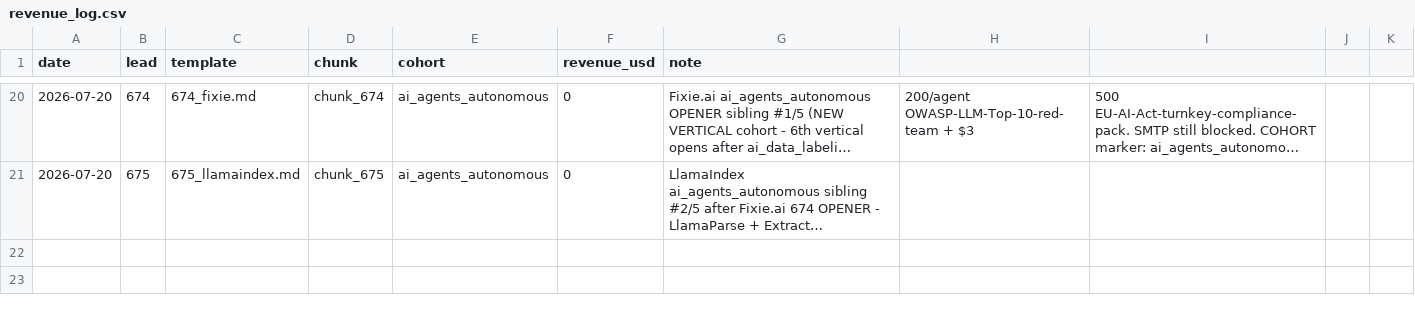
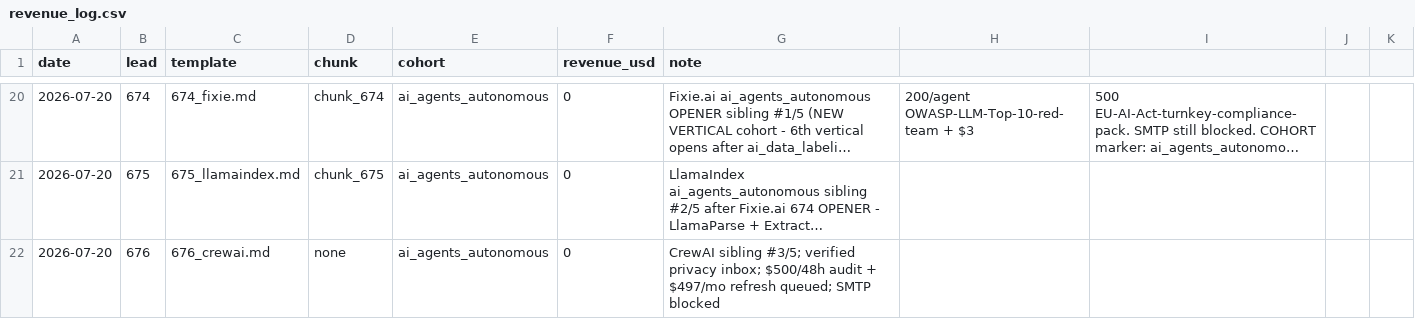
Before and after one commit to TalonForgeHQ/atlas-store, a CSV file: revenue_log.csv, drawn as a sheet; only a part is shown, gaps mark what is left out; long unchanged cells end in …; the diff names each change by its address in the sheet, - before the commit and + after, or states it on an @@ line.

```diff
--- a/revenue_log.csv
+++ b/revenue_log.csv
+row 22: 2026-07-20 | 676 | 676_crewai.md | none | ai_agents_autonomous | 0 | CrewAI sibling #3/5; verified privacy inbox; $500/48h audit + $497/mo refresh queued; SMTP blocked
```
Also changed, not shown: cold_email/leads.csv, 3 other files.
